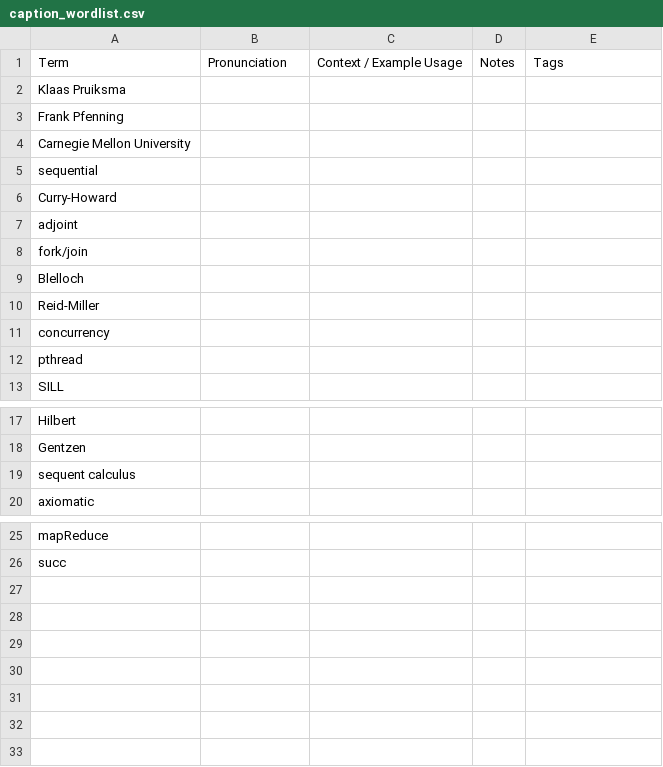
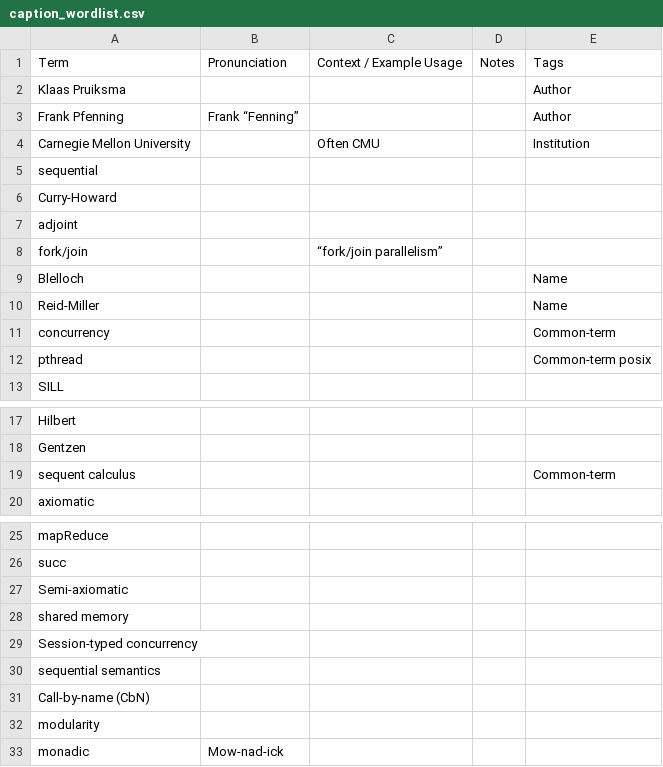
Before and after one commit to kesnericfp/icfp-captioning, a CSV file: Sessions/Tuesday/Tue-1150-1210_Back_to_Futures/caption_wordlist.csv, drawn as a sheet; only a part is shown, gaps mark what is left out.

Commit message:
Updated wordlist for Tuesday.

```diff
--- a/Sessions/Tuesday/Tue-1150-1210_Back_to_Futures/caption_wordlist.csv
+++ b/Sessions/Tuesday/Tue-1150-1210_Back_to_Futures/caption_wordlist.csv
@@ -1,5 +1,5 @@
 Term,Pronunciation,Context / Example Usage,Notes,Tags
-Klaas Pruiksma,,,,
-Frank Pfenning,,,,
-Carnegie Mellon University,,,,
+Klaas Pruiksma,,,,Author
+Frank Pfenning,Frank “Fenning”,,,Author
+Carnegie Mellon University,,Often CMU,,Institution
 sequential,,,,
@@ -7,7 +7,7 @@ Curry-Howard,,,,
 adjoint,,,,
-fork/join,,,,
-Blelloch,,,,
-Reid-Miller,,,,
-concurrency,,,,
-pthread,,,,
+fork/join,,“fork/join parallelism”,,
+Blelloch,,,,Name
+Reid-Miller,,,,Name
+concurrency,,,,Common-term
+pthread,,,,Common-term posix
 SILL ,,,,
@@ -18,3 +18,3 @@ Hilbert,,,,
 Gentzen,,,,
-sequent calculus ,,,,
+sequent calculus ,,,,Common-term
 axiomatic,,,,
@@ -26 +26,8 @@ mapReduce,,,,
 succ,,,,
+Semi-axiomatic,,,,
+shared memory,,,,
+Session-typed concurrency,,,,
+sequential semantics,,,,
+Call-by-name (CbN),,,,
+modularity,,,,
+monadic,Mow-nad-ick,,,
```
